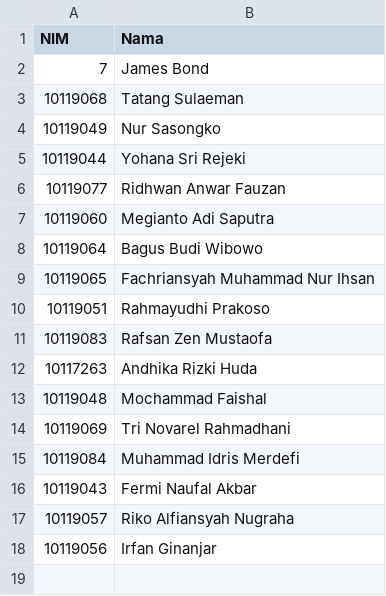
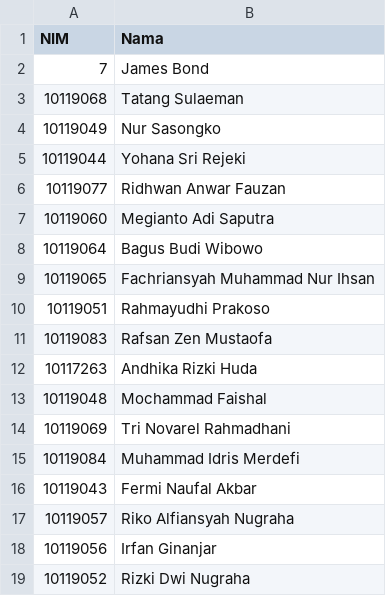
Before and after one commit to adammb86/ChallengeGithub, a CSV file: presensiifdua.csv, drawn as a sheet; the diff names each change by its address in the sheet, - before the commit and + after, or states it on an @@ line.

Commit message:
menambah nim 10119052 di presensiif2

```diff
--- a/presensiifdua.csv
+++ b/presensiifdua.csv
+row 19: 10119052 | Rizki Dwi Nugraha
```
